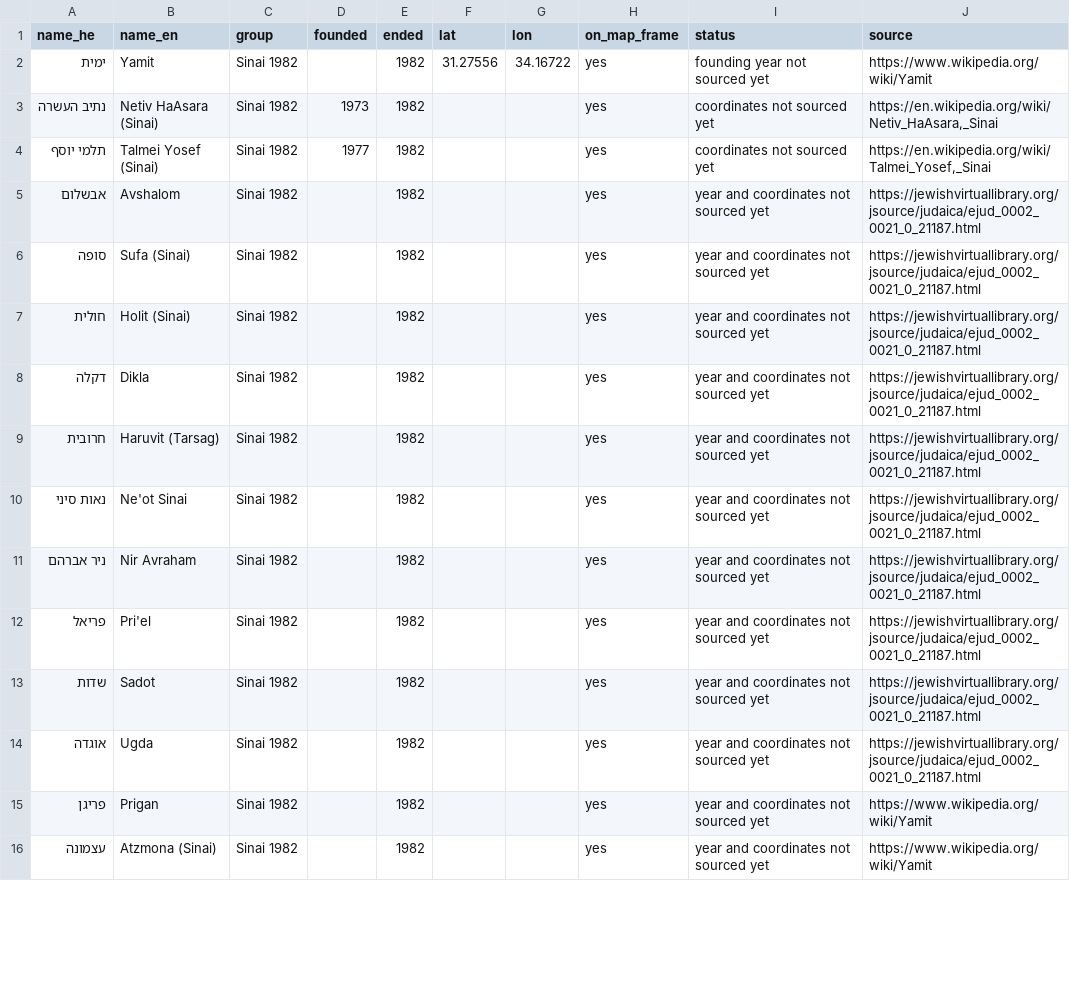
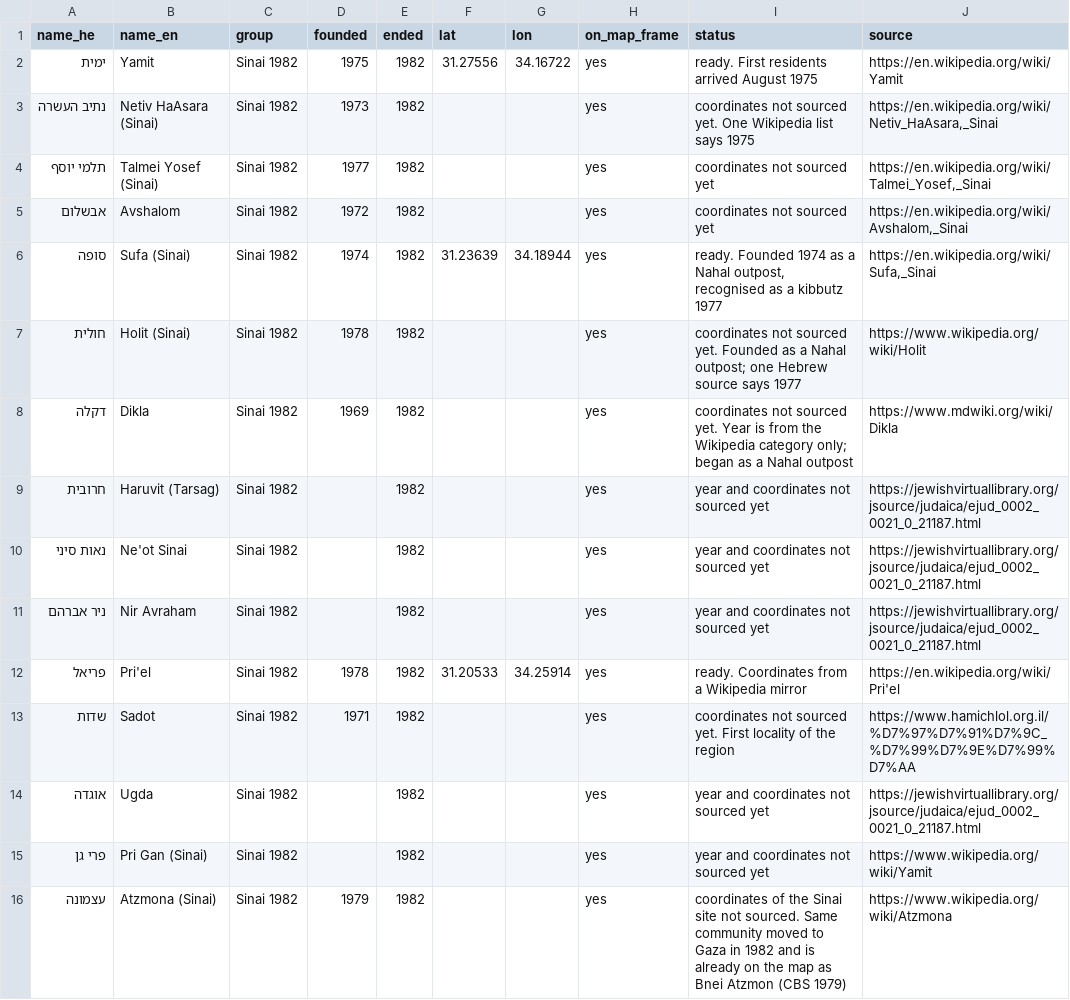
Before and after one commit to backyonatan-alt/backyonatan-alt.github.io, a CSV file: src/settlements/data/gone_research.csv, drawn as a sheet; only a part is shown; the diff covers the shown part only.

```diff
--- a/src/settlements/data/gone_research.csv
+++ b/src/settlements/data/gone_research.csv
@@ -1,9 +1,9 @@
 name_he,name_en,group,founded,ended,lat,lon,on_map_frame,status,source
-ימית,Yamit,Sinai 1982,,1982,31.27556,34.16722,yes,founding year not sourced yet,https://www.wikipedia.org/wiki/Yamit
-נתיב העשרה,Netiv HaAsara (Sinai),Sinai 1982,1973,1982,,,yes,coordinates not sourced yet,"https://en.wikipedia.org/wiki/Netiv_HaAsara,_Sinai"
+ימית,Yamit,Sinai 1982,1975,1982,31.27556,34.16722,yes,ready. First residents arrived August 1975,https://en.wikipedia.org/wiki/Yamit
+נתיב העשרה,Netiv HaAsara (Sinai),Sinai 1982,1973,1982,,,yes,coordinates not sourced yet. One Wikipedia list says 1975,"https://en.wikipedia.org/wiki/Netiv_HaAsara,_Sinai"
 תלמי יוסף,Talmei Yosef (Sinai),Sinai 1982,1977,1982,,,yes,coordinates not sourced yet,"https://en.wikipedia.org/wiki/Talmei_Yosef,_Sinai"
-אבשלום,Avshalom,Sinai 1982,,1982,,,yes,year and coordinates not sourced yet,https://jewishvirtuallibrary.org/jsource/judaica/ejud_0002_0021_0_21187.html
-סופה,Sufa (Sinai),Sinai 1982,,1982,,,yes,year and coordinates not sourced yet,https://jewishvirtuallibrary.org/jsource/judaica/ejud_0002_0021_0_21187.html
-חולית,Holit (Sinai),Sinai 1982,,1982,,,yes,year and coordinates not sourced yet,https://jewishvirtuallibrary.org/jsource/judaica/ejud_0002_0021_0_21187.html
-דקלה,Dikla,Sinai 1982,,1982,,,yes,year and coordinates not sourced yet,https://jewishvirtuallibrary.org/jsource/judaica/ejud_0002_0021_0_21187.html
+אבשלום,Avshalom,Sinai 1982,1972,1982,,,yes,coordinates not sourced yet,"https://en.wikipedia.org/wiki/Avshalom,_Sinai"
+סופה,Sufa (Sinai),Sinai 1982,1974,1982,31.23639,34.18944,yes,"ready. Founded 1974 as a Nahal outpost, recognised as a kibbutz 1977","https://en.wikipedia.org/wiki/Sufa,_Sinai"
+חולית,Holit (Sinai),Sinai 1982,1978,1982,,,yes,coordinates not sourced yet. Founded as a Nahal outpost; one Hebrew source says 1977,https://www.wikipedia.org/wiki/Holit
+דקלה,Dikla,Sinai 1982,1969,1982,,,yes,coordinates not sourced yet. Year is from the Wikipedia category only; began as a Nahal outpost,https://www.mdwiki.org/wiki/Dikla
 חרובית,Haruvit (Tarsag),Sinai 1982,,1982,,,yes,year and coordinates not sourced yet,https://jewishvirtuallibrary.org/jsource/judaica/ejud_0002_0021_0_21187.html
@@ -11,6 +11,6 @@ name_he,name_en,group,founded,ended,lat,lon,on_map_frame,status,source
 ניר אברהם,Nir Avraham,Sinai 1982,,1982,,,yes,year and coordinates not sourced yet,https://jewishvirtuallibrary.org/jsource/judaica/ejud_0002_0021_0_21187.html
-פריאל,Pri'el,Sinai 1982,,1982,,,yes,year and coordinates not sourced yet,https://jewishvirtuallibrary.org/jsource/judaica/ejud_0002_0021_0_21187.html
-שדות,Sadot,Sinai 1982,,1982,,,yes,year and coordinates not sourced yet,https://jewishvirtuallibrary.org/jsource/judaica/ejud_0002_0021_0_21187.html
+פריאל,Pri'el,Sinai 1982,1978,1982,31.20533,34.25914,yes,ready. Coordinates from a Wikipedia mirror,https://en.wikipedia.org/wiki/Pri'el
+שדות,Sadot,Sinai 1982,1971,1982,,,yes,coordinates not sourced yet. First locality of the region,https://www.hamichlol.org.il/%D7%97%D7%91%D7%9C_%D7%99%D7%9E%D7%99%D7%AA
 אוגדה,Ugda,Sinai 1982,,1982,,,yes,year and coordinates not sourced yet,https://jewishvirtuallibrary.org/jsource/judaica/ejud_0002_0021_0_21187.html
-פריגן,Prigan,Sinai 1982,,1982,,,yes,year and coordinates not sourced yet,https://www.wikipedia.org/wiki/Yamit
-עצמונה,Atzmona (Sinai),Sinai 1982,,1982,,,yes,year and coordinates not sourced yet,https://www.wikipedia.org/wiki/Yamit
+פרי גן,Pri Gan (Sinai),Sinai 1982,,1982,,,yes,year and coordinates not sourced yet,https://www.wikipedia.org/wiki/Yamit
+עצמונה,Atzmona (Sinai),Sinai 1982,1979,1982,,,yes,coordinates of the Sinai site not sourced. Same community moved to Gaza in 1982 and is already on the map as Bnei Atzmon (CBS 1979),https://www.wikipedia.org/wiki/Atzmona
```
Also changed, not shown: 2 added rows and 4 edited cells elsewhere in this file.
